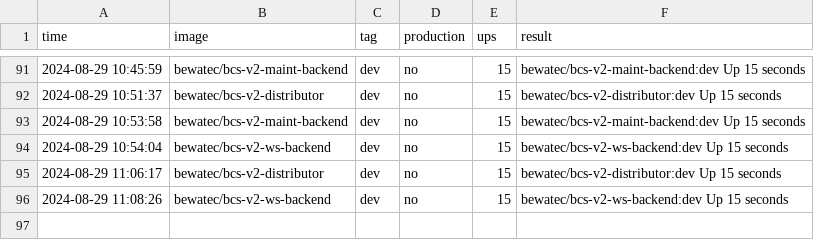
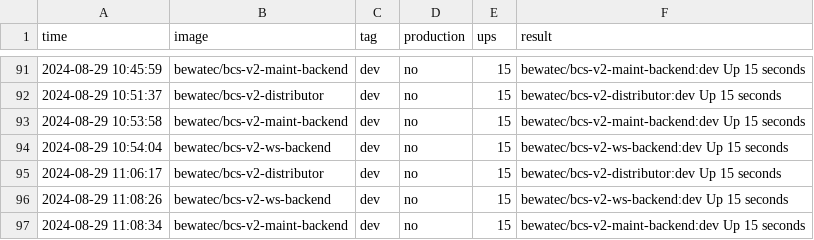
Before and after one commit to bwtps/robot-logger, a CSV file: deploy.csv, drawn as a sheet; only a part is shown, gaps mark what is left out.

Commit message:
chore: robot push log for bewatec/bcs-v2-maint-backend ...

```diff
--- a/deploy.csv
+++ b/deploy.csv
@@ -96 +96,2 @@ time,image,tag,production,ups,result
 2024-08-29 11:08:26,bewatec/bcs-v2-ws-backend,dev,no,15,bewatec/bcs-v2-ws-backend:dev Up 15 seconds
+2024-08-29 11:08:34,bewatec/bcs-v2-maint-backend,dev,no,15,bewatec/bcs-v2-maint-backend:dev Up 15 seconds
```
